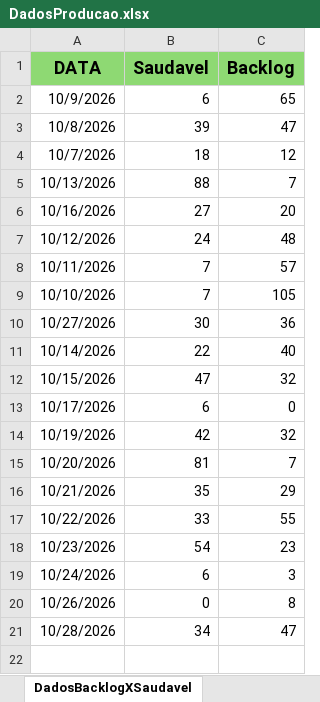
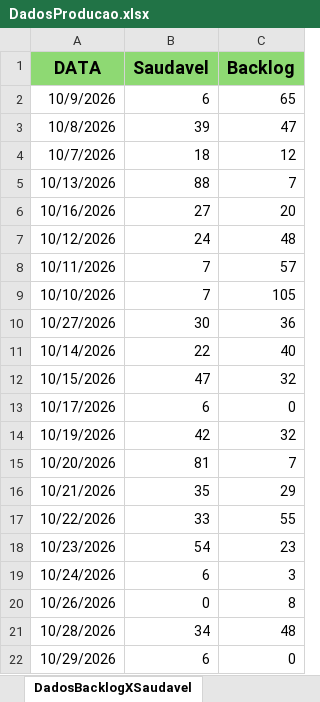
Before and after one commit to Retr00-Br/AcompanhamentoProducao, an Excel workbook: DadosProducao.xlsx, sheet DadosBacklogXSaudavel, drawn as a sheet; values as stored, in another font and other column widths than the file's, no borders; the diff names each change by its address in the sheet, - before the commit and + after, or states it on an @@ line.

```diff
--- a/DadosProducao.xlsx (sheet DadosBacklogXSaudavel)
+++ b/DadosProducao.xlsx (sheet DadosBacklogXSaudavel)
-C21 (Backlog): 47
+C21 (Backlog): 48
+row 22: 10/29/2026 | 6 | 0
```
Also changed, not shown: sheet DadosBrutos, sheet LimpezaDados, DadosFaturamento.xlsx, DadosRomaneios.xlsx.
